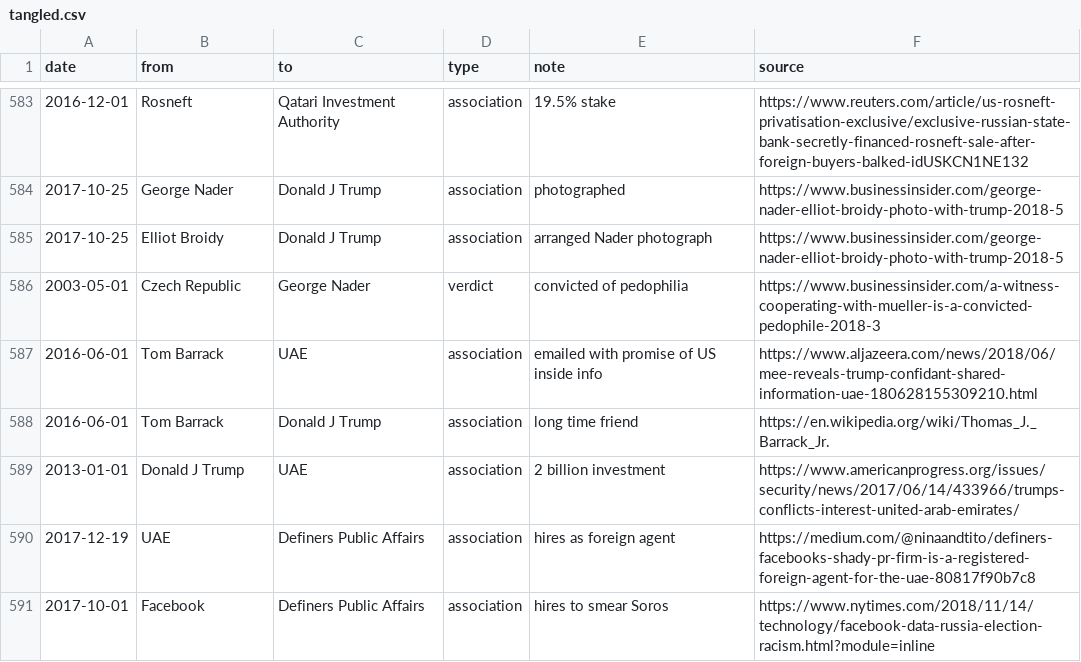
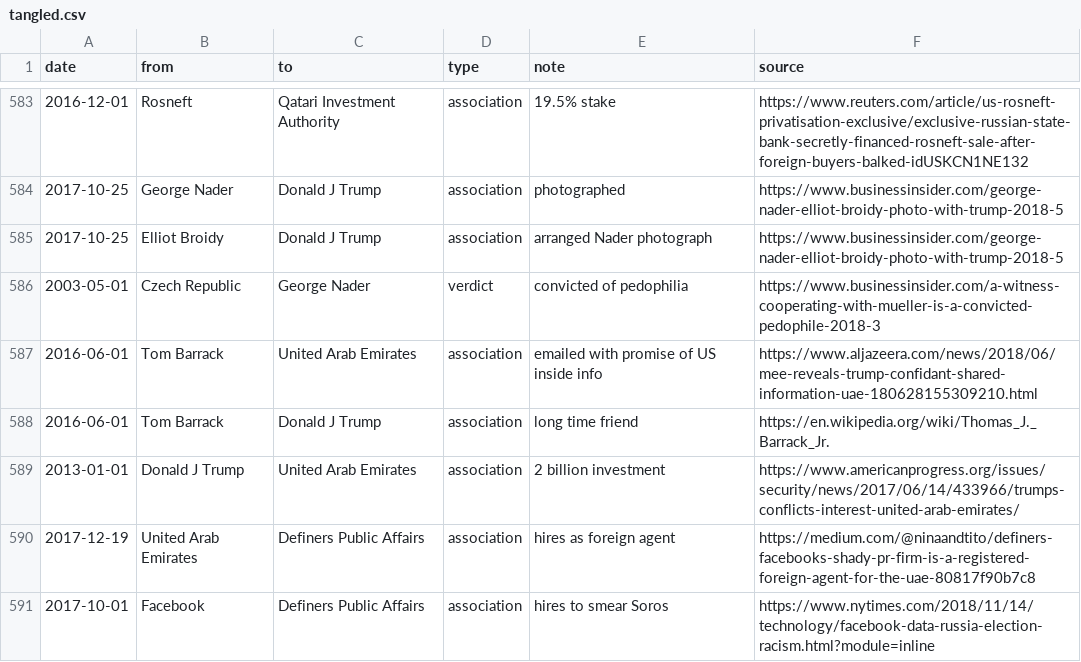
Before and after one commit to schnee/tangled, a CSV file: data/tangled.csv, drawn as a sheet; only a part is shown, gaps mark what is left out; the diff names each change by its address in the sheet, - before the commit and + after, or states it on an @@ line.

```diff
--- a/data/tangled.csv
+++ b/data/tangled.csv
-C587 (to): UAE
+C587 (to): United Arab Emirates
-C589 (to): UAE
+C589 (to): United Arab Emirates
-B590 (from): UAE
+B590 (from): United Arab Emirates
```
Also changed, not shown: 3 other files.
